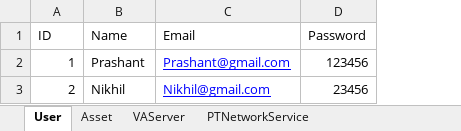
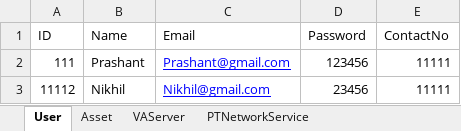
Before and after one commit to Prashant6388/Nikhil.Info.API, an Excel workbook: InventoryManagement.Console.API/DB/InventoryDB.xlsx, sheet User, drawn as a sheet; values as stored, in another font and other column widths than the file's, no borders; table styles not drawn; the diff names each change by its address in the sheet, - before the commit and + after, or states it on an @@ line.

```diff
--- a/InventoryManagement.Console.API/DB/InventoryDB.xlsx (sheet User)
+++ b/InventoryManagement.Console.API/DB/InventoryDB.xlsx (sheet User)
+column E (ContactNo), rows 2-3: 11111 | 11111
-A2 (ID): 1
+A2 (ID): 111
-A3 (ID): 2
+A3 (ID): 11112
```
Also changed, not shown: InventoryManagement.Console.API/bin/Debug/DB/InventoryDB.xlsx, 12 other files.
